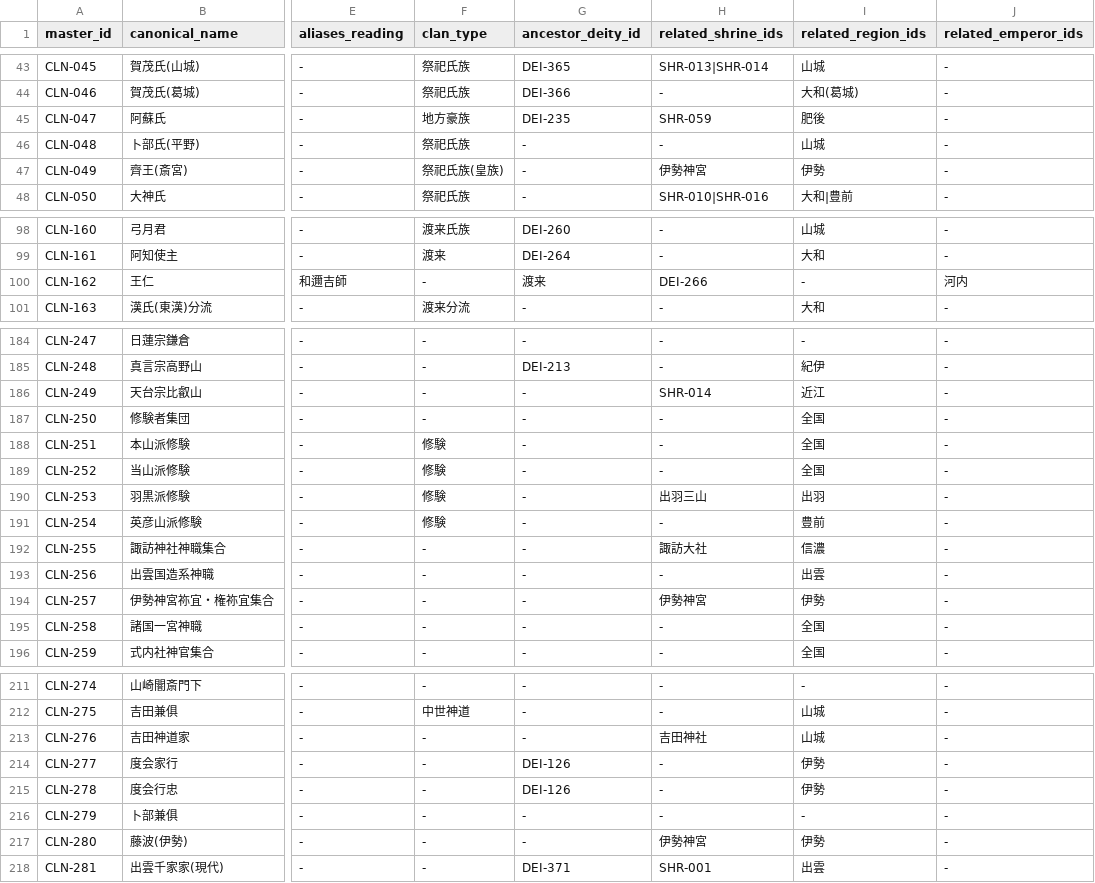
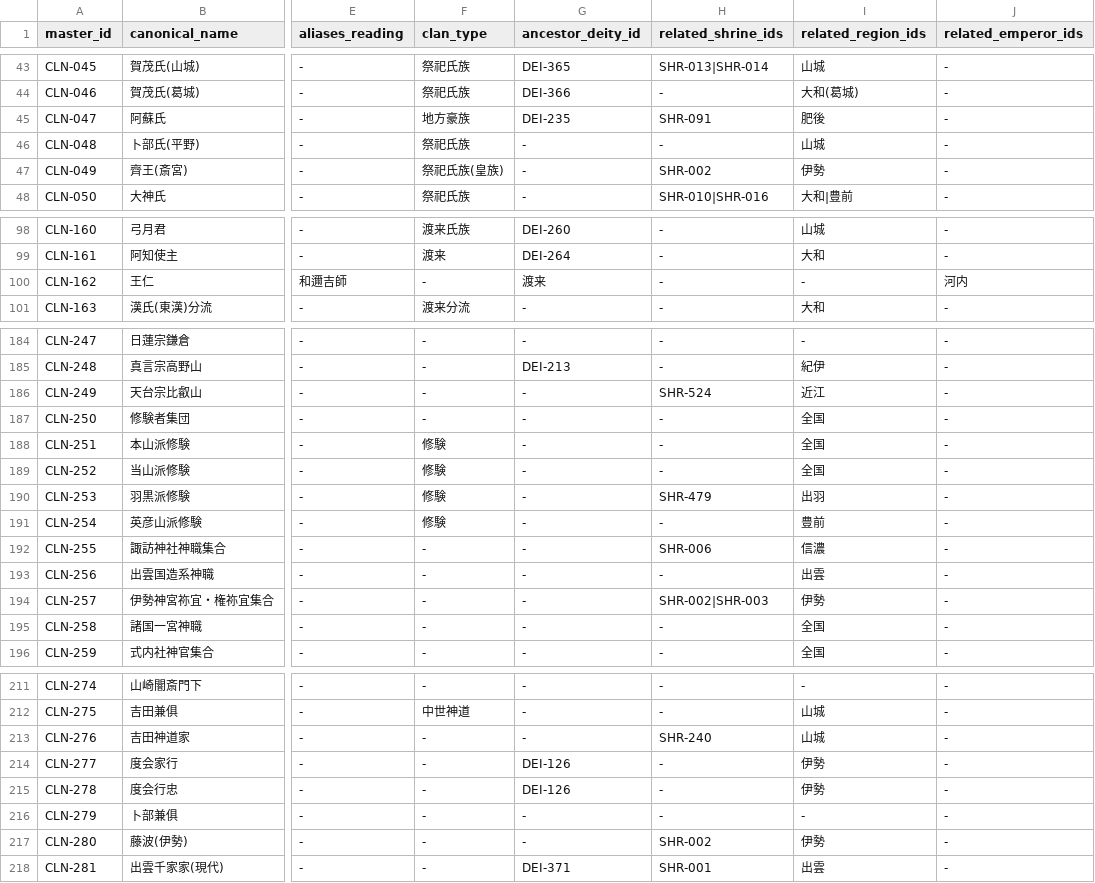
Before and after one commit to hirokaz/japanese_mythology_database, a TSV file: docs/master/clan_master.tsv, drawn as a sheet; only a part is shown, gaps mark what is left out; the diff covers the shown part only; the diff names each change by its address in the sheet, - before the commit and + after, or states it on an @@ line.

Commit message:
[Fix] clan_master の related_shrine_ids 誤り 30件を一括修正 (#332)
clan_master.related_shrine_idsの誤り30件を一括修正(Type A 13件:誤SHR-ID、Type B 17件:文字列→SHR-ID)。阿蘇氏→阿蘇神社、大山積氏→大山祇神社、尾張連→熱田神宮、秦氏→松尾+伏見稲荷 等。全関連神社がSHR-ID正規化、audit PASS。

```diff
--- a/docs/master/clan_master.tsv
+++ b/docs/master/clan_master.tsv
-H45 (related_shrine_ids): SHR-059
+H45 (related_shrine_ids): SHR-091
-H47 (related_shrine_ids): 伊勢神宮
+H47 (related_shrine_ids): SHR-002
-H100 (related_shrine_ids): DEI-266
+H100 (related_shrine_ids): -
-H186 (related_shrine_ids): SHR-014
+H186 (related_shrine_ids): SHR-524
-H190 (related_shrine_ids): 出羽三山
+H190 (related_shrine_ids): SHR-479
-H192 (related_shrine_ids): 諏訪大社
+H192 (related_shrine_ids): SHR-006
-H194 (related_shrine_ids): 伊勢神宮
+H194 (related_shrine_ids): SHR-002|SHR-003
-H213 (related_shrine_ids): 吉田神社
+H213 (related_shrine_ids): SHR-240
-H217 (related_shrine_ids): 伊勢神宮
+H217 (related_shrine_ids): SHR-002
```
Also changed, not shown: 20 edited cells elsewhere in this file.
